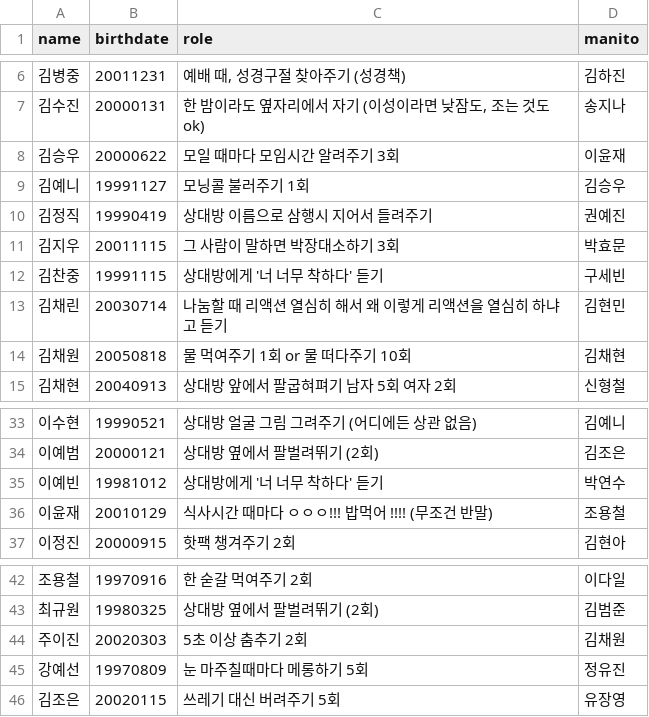
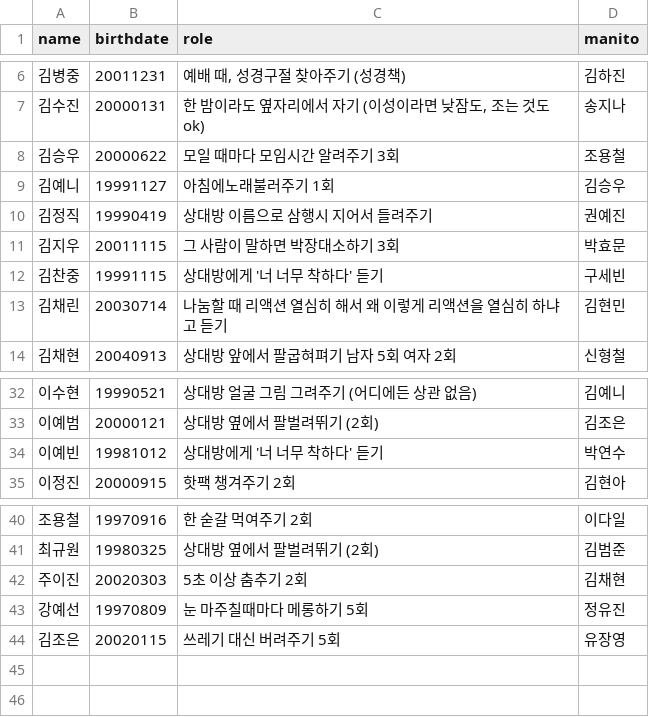
Before and after one commit to joowon-dev/blessing_project, a CSV file: data.csv, drawn as a sheet; only a part is shown, gaps mark what is left out.

Commit message:
Update data.csv

```diff
--- a/data.csv
+++ b/data.csv
@@ -7,4 +7,4 @@
 김수진,20000131,"한 밤이라도 옆자리에서 자기 (이성이라면 낮잠도, 조는 것도 ok)",송지나
-김승우,20000622,모일 때마다 모임시간 알려주기 3회,이윤재
-김예니,19991127,모닝콜 불러주기 1회,김승우
+김승우,20000622,모일 때마다 모임시간 알려주기 3회,조용철
+김예니,19991127,아침에노래불러주기 1회,김승우
 김정직,19990419,상대방 이름으로 삼행시 지어서 들려주기,권예진
@@ -13,3 +13,2 @@
 김채린,20030714,나눔할 때 리액션 열심히 해서 왜 이렇게 리액션을 열심히 하냐고 듣기,김현민
-김채원,20050818,물 먹여주기 1회 or 물 떠다주기 10회,김채현
 김채현,20040913,상대방 앞에서 팔굽혀펴기 남자 5회 여자 2회,신형철
@@ -35,3 +34,2 @@
 이예빈,19981012,상대방에게 '너 너무 착하다' 듣기,박연수
-이윤재,20010129,식사시간 때마다 ㅇㅇㅇ!!! 밥먹어 !!!! (무조건 반말),조용철
 이정진,20000915,핫팩 챙겨주기 2회,김현아
@@ -43,3 +41,3 @@
 최규원,19980325,상대방 옆에서 팔벌려뛰기 (2회),김범준
-주이진,20020303,5초 이상 춤추기 2회,김채원
+주이진,20020303,5초 이상 춤추기 2회,김채현
 강예선,19970809,눈 마주칠때마다 메롱하기 5회,정유진
```
